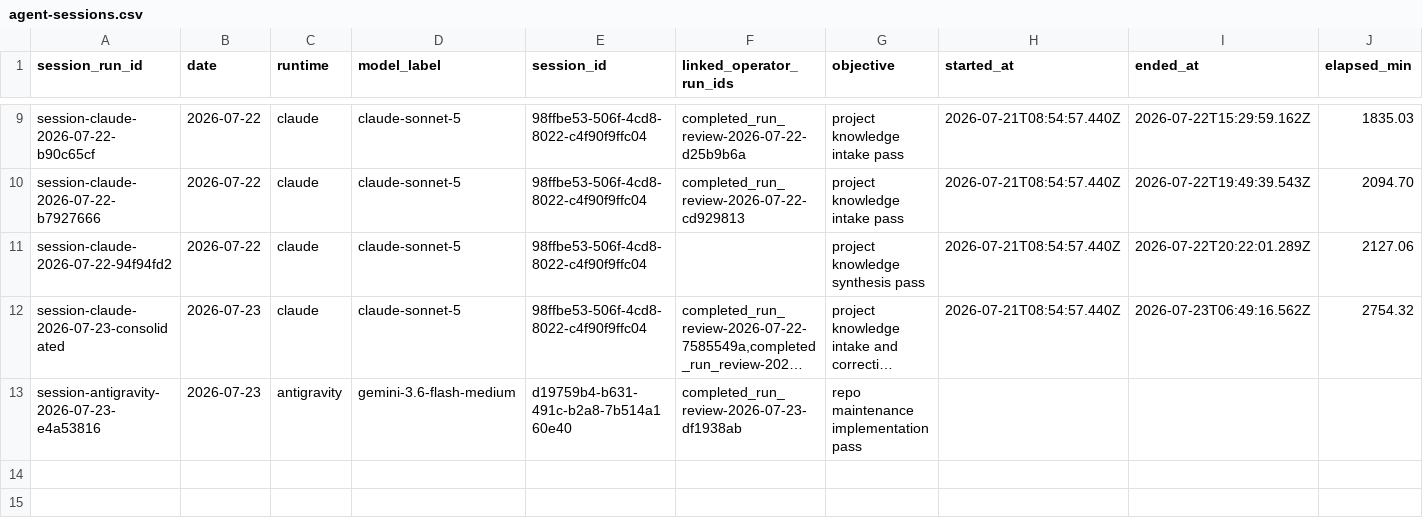
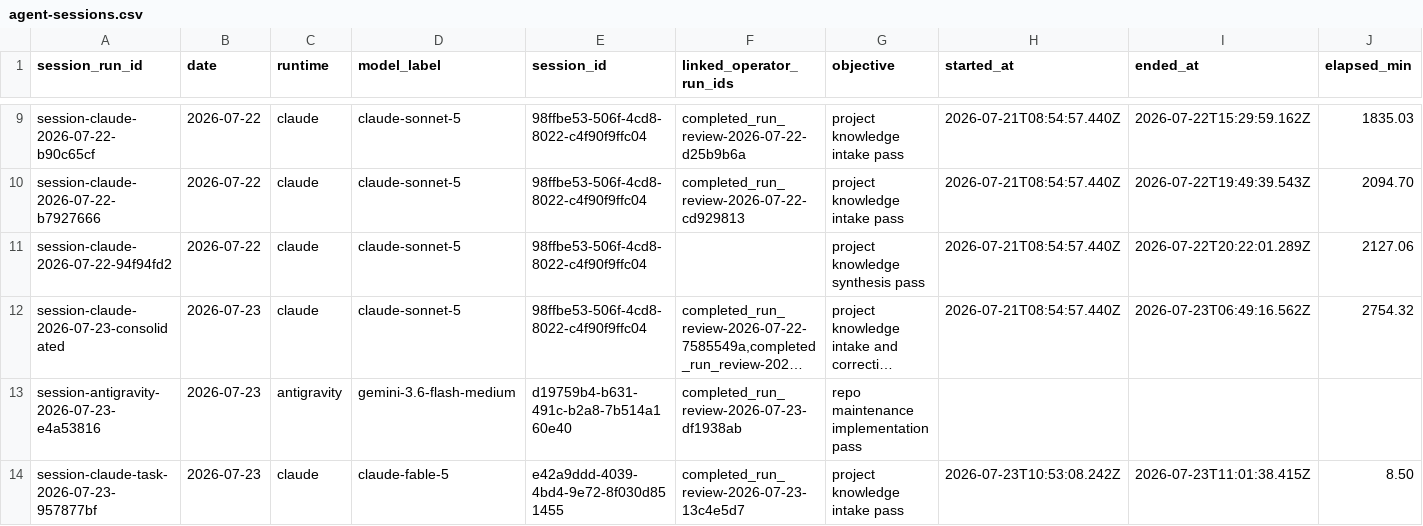
Before and after one commit to AliakseiBabko/qa-management, a CSV file: .agents/telemetry/agent-sessions.csv, drawn as a sheet; only a part is shown, gaps mark what is left out; long unchanged cells end in …; rows hold the shown columns only; the diff names each change by its address in the sheet, - before the commit and + after, or states it on an @@ line.

```diff
--- a/.agents/telemetry/agent-sessions.csv
+++ b/.agents/telemetry/agent-sessions.csv
+row 14: session-claude-task-2026-07-23-957877bf | 2026-07-23 | claude | claude-fable-5 | e42a9ddd-4039-4bd4-9e72-8f030d851455 | completed_run_review-2026-07-23-13c4e5d7 | project knowledge intake pass | 2026-07-23T10:53:08.242Z | 2026-07-23T11:01:38.415Z | 8.50
```
Also changed, not shown: .agents/telemetry/operator-runs.csv, .agents/telemetry/task-outcomes.csv.
